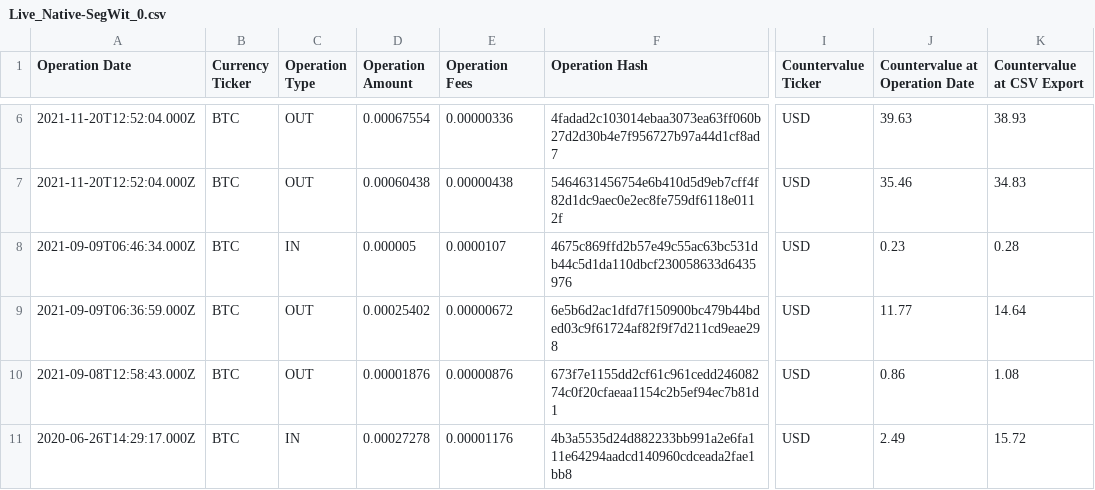
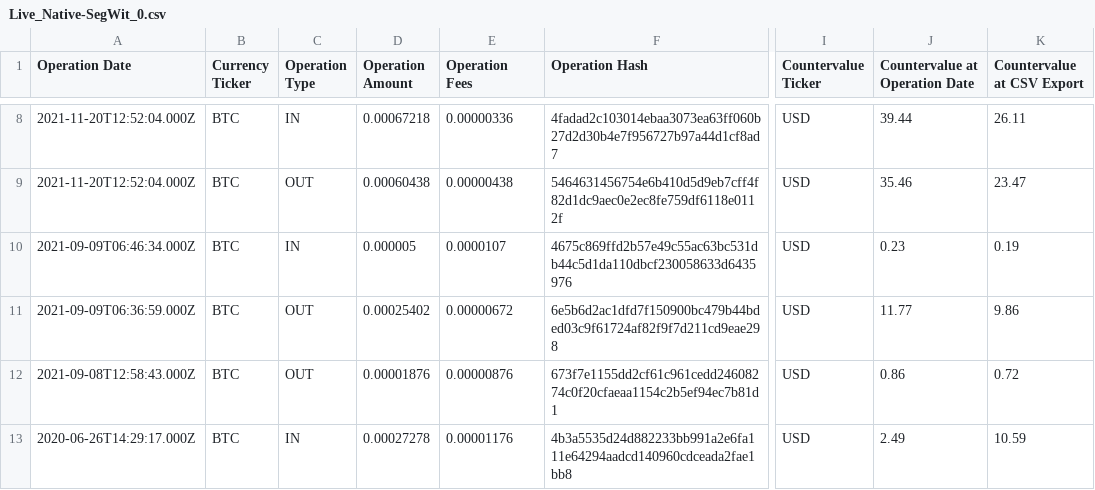
Before and after one commit to LedgerHQ/xpub-scan, a CSV file: .github/workflows/regression_tests/datasets/positive_tests/BTC/Mainnet/Live_Native-SegWit_0.csv, drawn as a sheet; only a part is shown, gaps mark what is left out; addresses are those after the commit; the diff covers the shown part only; the diff names each change by its address in the sheet, - before the commit and + after, or states it on an @@ line.

```diff
--- a/.github/workflows/regression_tests/datasets/positive_tests/BTC/Mainnet/Live_Native-SegWit_0.csv
+++ b/.github/workflows/regression_tests/datasets/positive_tests/BTC/Mainnet/Live_Native-SegWit_0.csv
-C8 (Operation Type): OUT
+C8 (Operation Type): IN
-D8 (Operation Amount): 0.00067554
+D8 (Operation Amount): 0.00067218
-J8 (Countervalue at Operation Date): 39.63
+J8 (Countervalue at Operation Date): 39.44
-K8 (Countervalue at CSV Export): 38.93
+K8 (Countervalue at CSV Export): 26.11
-K9 (Countervalue at CSV Export): 34.83
+K9 (Countervalue at CSV Export): 23.47
-K10 (Countervalue at CSV Export): 0.28
+K10 (Countervalue at CSV Export): 0.19
-K11 (Countervalue at CSV Export): 14.64
+K11 (Countervalue at CSV Export): 9.86
-K12 (Countervalue at CSV Export): 1.08
+K12 (Countervalue at CSV Export): 0.72
-K13 (Countervalue at CSV Export): 15.72
+K13 (Countervalue at CSV Export): 10.59
```
Also changed, not shown: 2 added rows and 13 edited cells elsewhere in this file, .github/workflows/regression_tests/datasets/negative_tests/BTC/Mainnet/Live_Native-SegWit_0.csv, 8 other files.
